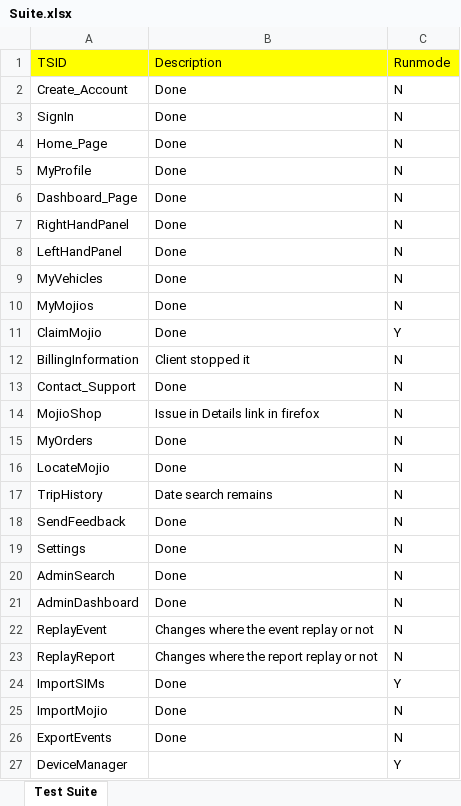
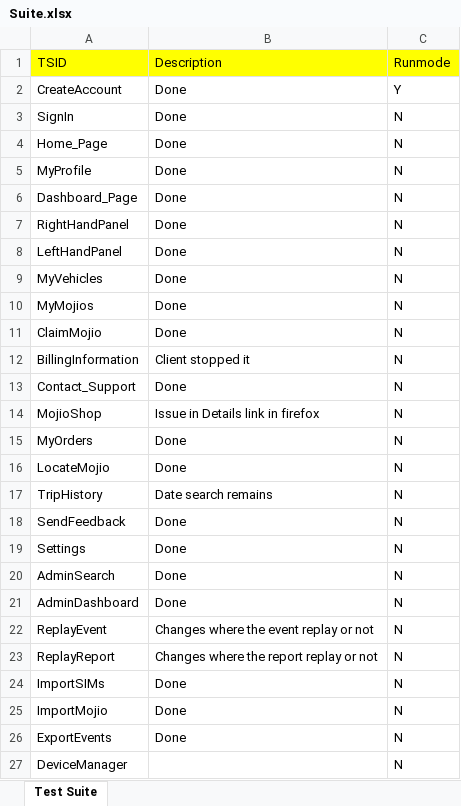
Before and after one commit to vanditj-optimus/MyMojioWebsite, an Excel workbook: MyMojioWebsite/src/com/mojio/xls/Suite.xlsx, sheet Test Suite, drawn as a sheet; values as stored, in another font and other column widths than the file's, no borders; the diff names each change by its address in the sheet, - before the commit and + after, or states it on an @@ line.

```diff
--- a/MyMojioWebsite/src/com/mojio/xls/Suite.xlsx (sheet Test Suite)
+++ b/MyMojioWebsite/src/com/mojio/xls/Suite.xlsx (sheet Test Suite)
-A2 (TSID): Create_Account
+A2 (TSID): CreateAccount
-C2 (Runmode): N
+C2 (Runmode): Y
-C11 (Runmode): Y
+C11 (Runmode): N
-C24 (Runmode): Y
+C24 (Runmode): N
-C27 (Runmode): Y
+C27 (Runmode): N
```
Also changed, not shown: MyMojioWebsite/src/com/mojio/xls/SignIn.xlsx, 9 other files.
